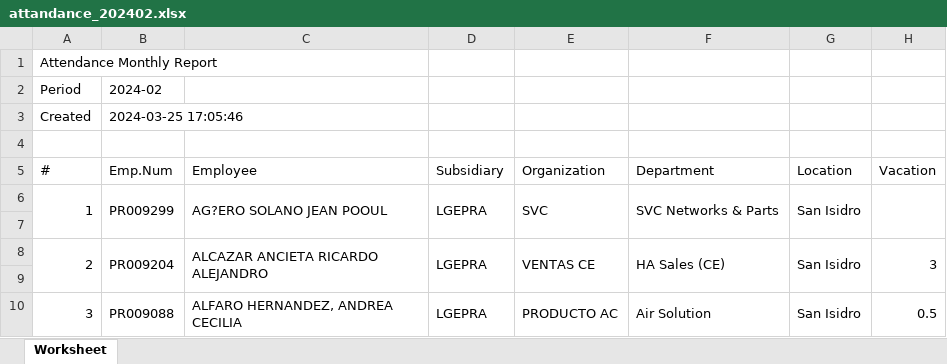
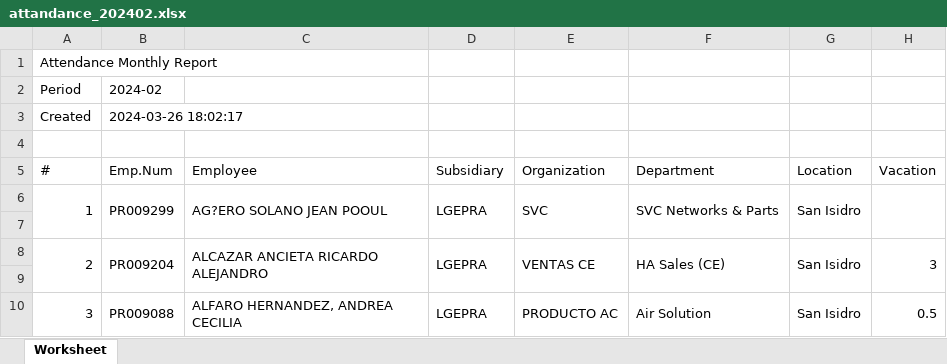
Before and after one commit to laparkaes/lgperu, an Excel workbook: upload/report/attandance_202402.xlsx, sheet Worksheet, drawn as a sheet; only a part is shown; values as stored, in another font and other column widths than the file's, no borders; the diff names each change by its address in the sheet, - before the commit and + after, or states it on an @@ line.

```diff
--- a/upload/report/attandance_202402.xlsx (sheet Worksheet)
+++ b/upload/report/attandance_202402.xlsx (sheet Worksheet)
-B3 (Emp.Num): 2024-03-25 17:05:46
+B3 (Emp.Num): 2024-03-26 18:02:17
```
Also changed, not shown: 1 other file.
